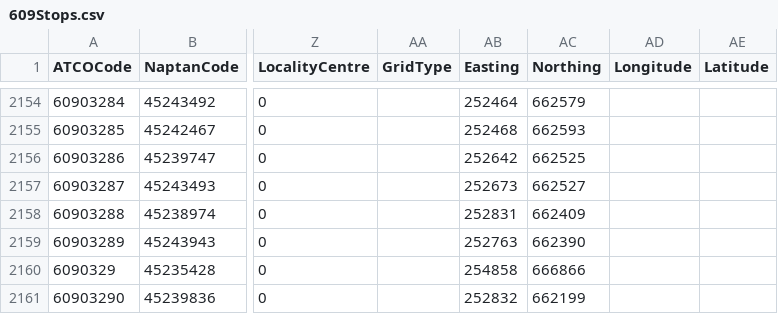
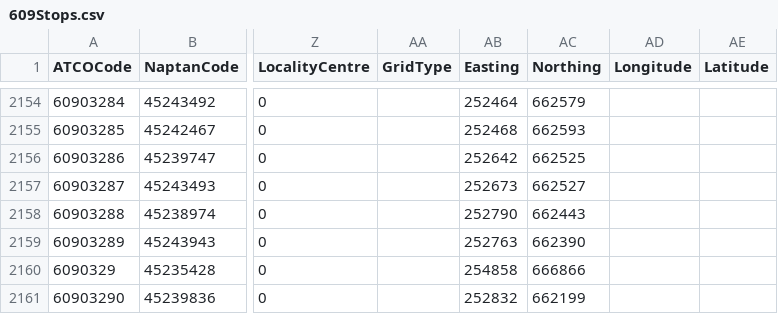
Before and after one commit to ldjb/naptan-nptg-history, a CSV file: 609Stops.csv, drawn as a sheet; only a part is shown, gaps mark what is left out; the diff names each change by its address in the sheet, - before the commit and + after, or states it on an @@ line.

```diff
--- a/609Stops.csv
+++ b/609Stops.csv
-AB2158 (Easting): 252831
+AB2158 (Easting): 252790
-AC2158 (Northing): 662409
+AC2158 (Northing): 662443
```
Also changed, not shown: 260Stops.csv, 540Stops.csv, 23 other files.
